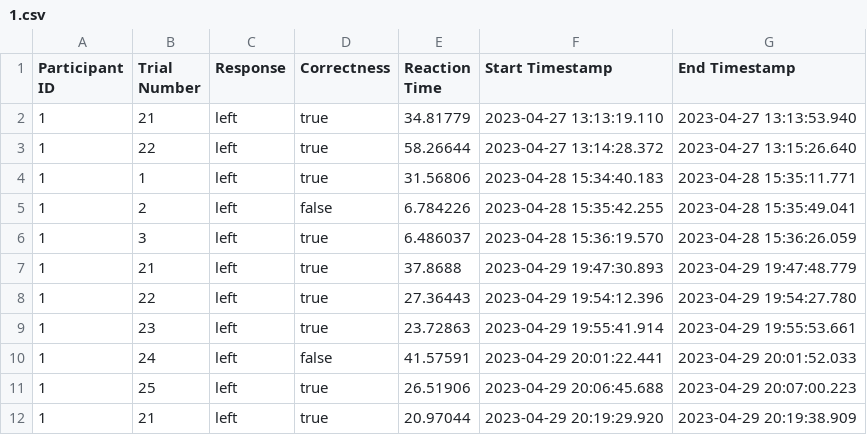
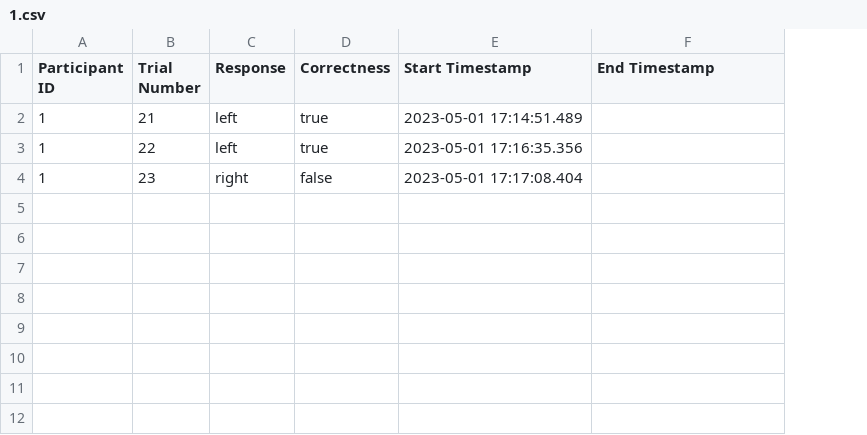
Before and after one commit to lsrodri/MatchToSample, a CSV file: Assets/Results/1.csv, drawn as a sheet; removed rows and columns are numbered as before the commit, all else as after; the diff names each change by its address in the sheet, - before the commit and + after, or states it on an @@ line.

```diff
--- a/Assets/Results/1.csv
+++ b/Assets/Results/1.csv
-column E (Reaction Time), rows 2-3: 34.81779 | 58.26644; row 9: 23.72863
-E2 (Start Timestamp): 2023-04-27 13:13:19.110
+E2 (Start Timestamp): 2023-05-01 17:14:51.489
-F2 (End Timestamp): 2023-04-27 13:13:53.940
+F2 (End Timestamp): (empty)
-E3 (Start Timestamp): 2023-04-27 13:14:28.372
+E3 (Start Timestamp): 2023-05-01 17:16:35.356
-F3 (End Timestamp): 2023-04-27 13:15:26.640
+F3 (End Timestamp): (empty)
-row 4: 1 | 1 | left | true | 31.56806 | 2023-04-28 15:34:40.183 | 2023-04-28 15:35:11.771
-row 5: 1 | 2 | left | false | 6.784226 | 2023-04-28 15:35:42.255 | 2023-04-28 15:35:49.041
-row 6: 1 | 3 | left | true | 6.486037 | 2023-04-28 15:36:19.570 | 2023-04-28 15:36:26.059
-row 7: 1 | 21 | left | true | 37.8688 | 2023-04-29 19:47:30.893 | 2023-04-29 19:47:48.779
-row 8: 1 | 22 | left | true | 27.36443 | 2023-04-29 19:54:12.396 | 2023-04-29 19:54:27.780
-C4 (Response): left
+C4 (Response): right
-D4 (Correctness): true
+D4 (Correctness): false
-E4 (Start Timestamp): 2023-04-29 19:55:41.914
+E4 (Start Timestamp): 2023-05-01 17:17:08.404
-F4 (End Timestamp): 2023-04-29 19:55:53.661
+F4 (End Timestamp): (empty)
-row 10: 1 | 24 | left | false | 41.57591 | 2023-04-29 20:01:22.441 | 2023-04-29 20:01:52.033
-row 11: 1 | 25 | left | true | 26.51906 | 2023-04-29 20:06:45.688 | 2023-04-29 20:07:00.223
-row 12: 1 | 21 | left | true | 20.97044 | 2023-04-29 20:19:29.920 | 2023-04-29 20:19:38.909
```
Also changed, not shown: 24 other files.
